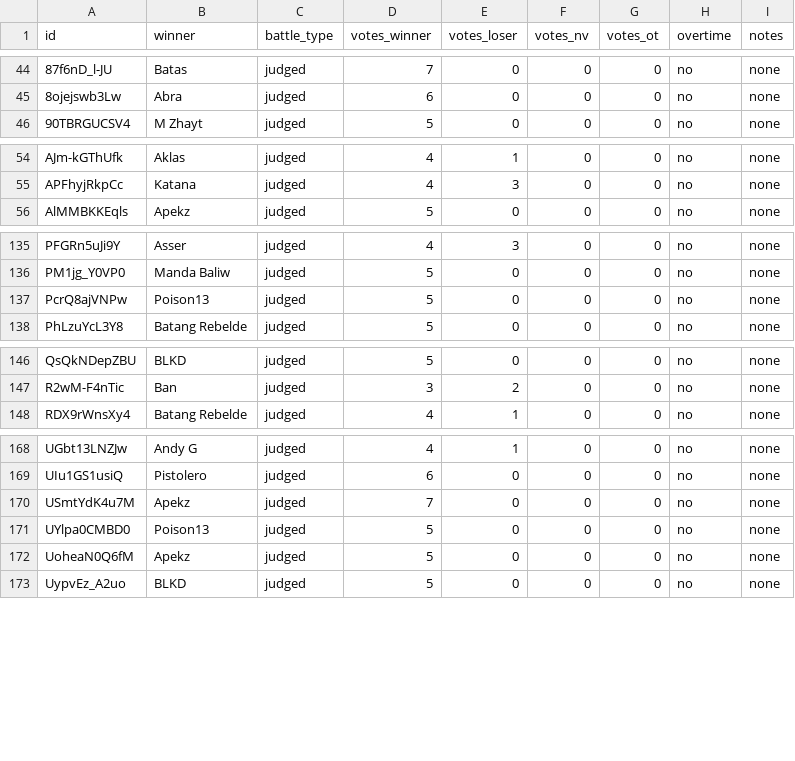
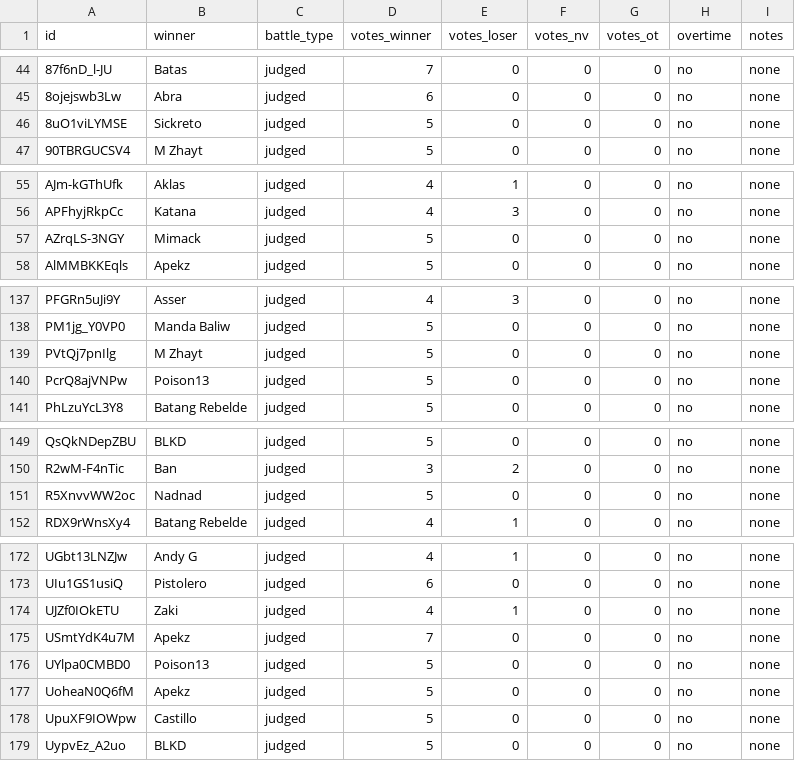
Before and after one commit to russluber/project-rap-sheet, a CSV file: data/annotations/battle_results.csv, drawn as a sheet; only a part is shown, gaps mark what is left out; the diff covers the shown part only.

Commit message:
Add 10 new battle results

```diff
--- a/data/annotations/battle_results.csv
+++ b/data/annotations/battle_results.csv
@@ -45,2 +45,3 @@ id,winner,battle_type,votes_winner,votes_loser,votes_nv,votes_ot,overtime,notes
 8ojejswb3Lw,Abra,judged,6,0,0,0,no,none
+8uO1viLYMSE,Sickreto,judged,5,0,0,0,no,none
 90TBRGUCSV4,M Zhayt,judged,5,0,0,0,no,none
@@ -55,2 +56,3 @@ AJm-kGThUfk,Aklas,judged,4,1,0,0,no,none
 APFhyjRkpCc,Katana,judged,4,3,0,0,no,none
+AZrqLS-3NGY,Mimack,judged,5,0,0,0,no,none
 AlMMBKKEqls,Apekz,judged,5,0,0,0,no,none
@@ -136,2 +138,3 @@ PFGRn5uJi9Y,Asser,judged,4,3,0,0,no,none
 PM1jg_Y0VP0,Manda Baliw,judged,5,0,0,0,no,none
+PVtQj7pnIlg,M Zhayt,judged,5,0,0,0,no,none
 PcrQ8ajVNPw,Poison13,judged,5,0,0,0,no,none
@@ -147,2 +150,3 @@ QsQkNDepZBU,BLKD,judged,5,0,0,0,no,none
 R2wM-F4nTic,Ban,judged,3,2,0,0,no,none
+R5XnvvWW2oc,Nadnad,judged,5,0,0,0,no,none
 RDX9rWnsXy4,Batang Rebelde,judged,4,1,0,0,no,none
@@ -169,2 +173,3 @@ UGbt13LNZJw,Andy G,judged,4,1,0,0,no,none
 UIu1GS1usiQ,Pistolero,judged,6,0,0,0,no,none
+UJZf0IOkETU,Zaki,judged,4,1,0,0,no,none
 USmtYdK4u7M,Apekz,judged,7,0,0,0,no,none
@@ -172,2 +177,3 @@ UYlpa0CMBD0,Poison13,judged,5,0,0,0,no,none
 UoheaN0Q6fM,Apekz,judged,5,0,0,0,no,none
+UpuXF9IOWpw,Castillo,judged,5,0,0,0,no,none
 UypvEz_A2uo,BLKD,judged,5,0,0,0,no,none
```
Also changed, not shown: 4 added rows elsewhere in this file, 1 other file.
